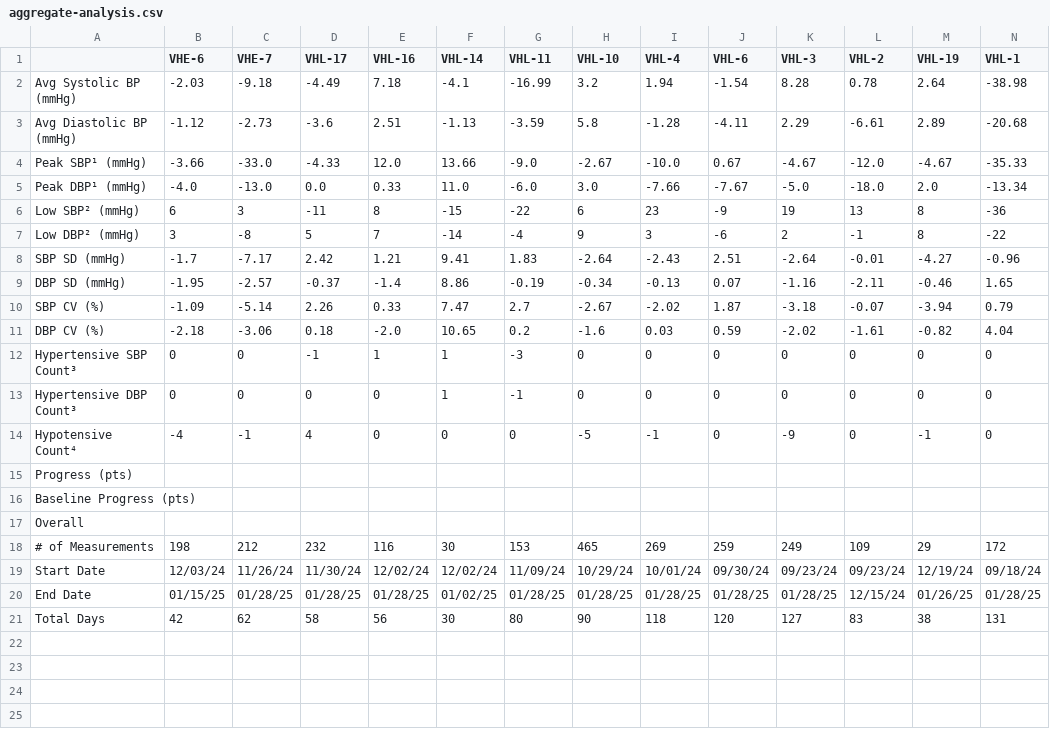
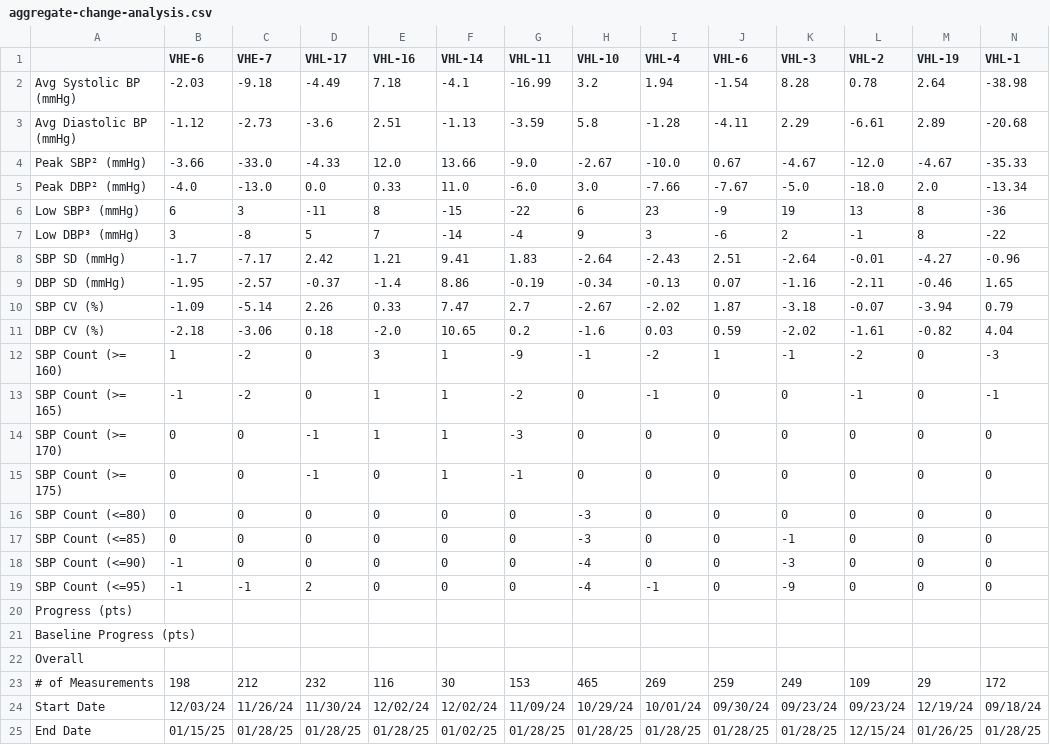
Before and after one commit to nbatra22/syntrillo-docs, a CSV file: sources/syntrillo/data_analysis/output/csvs/aggregate-change-analysis.csv (was sources/syntrillo/data_analysis/output/aggregate-analysis.csv), drawn as a sheet; only a part is shown; the shorter side is filled out with more unchanged rows; addresses are those after the commit; rows hold the shown columns only; the diff names each change by its address in the sheet, - before the commit and + after, or states it on an @@ line.

```diff
--- a/sources/syntrillo/data_analysis/output/aggregate-analysis.csv
+++ b/sources/syntrillo/data_analysis/output/csvs/aggregate-change-analysis.csv
-A4: Peak SBP¹ (mmHg)
+A4: Peak SBP² (mmHg)
-A5: Peak DBP¹ (mmHg)
+A5: Peak DBP² (mmHg)
-A6: Low SBP² (mmHg)
+A6: Low SBP³ (mmHg)
-A7: Low DBP² (mmHg)
+A7: Low DBP³ (mmHg)
+row 12: SBP Count (>= 160) | 1 | -2 | 0 | 3 | 1 | -9 | -1 | -2 | 1 | -1 | -2 | 0 | -3
+row 13: SBP Count (>= 165) | -1 | -2 | 0 | 1 | 1 | -2 | 0 | -1 | 0 | 0 | -1 | 0 | -1
-A14: Hypertensive SBP Count³
+A14: SBP Count (>= 170)
-A15: Hypertensive DBP Count³
+A15: SBP Count (>= 175)
-D15 (VHL-17): 0
+D15 (VHL-17): -1
+row 16: SBP Count (<=80) | 0 | 0 | 0 | 0 | 0 | 0 | -3 | 0 | 0 | 0 | 0 | 0 | 0
+row 17: SBP Count (<=85) | 0 | 0 | 0 | 0 | 0 | 0 | -3 | 0 | 0 | -1 | 0 | 0 | 0
+row 18: SBP Count (<=90) | -1 | 0 | 0 | 0 | 0 | 0 | -4 | 0 | 0 | -3 | 0 | 0 | 0
-A19: Hypotensive Count⁴
+A19: SBP Count (<=95)
-B19 (VHE-6): -4
+B19 (VHE-6): -1
-D19 (VHL-17): 4
+D19 (VHL-17): 2
-H19 (VHL-10): -5
+H19 (VHL-10): -4
-M19 (VHL-19): -1
+M19 (VHL-19): 0
```
Also changed, not shown: 55 other files.
